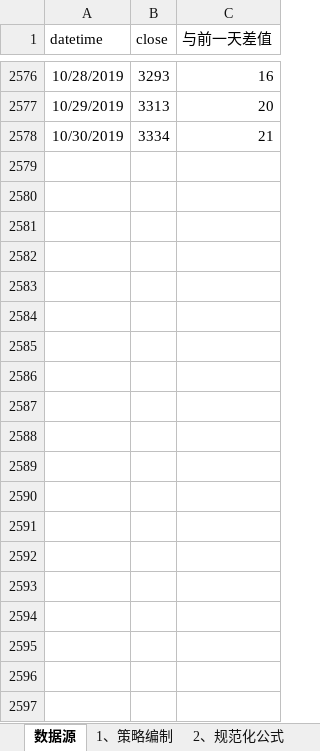
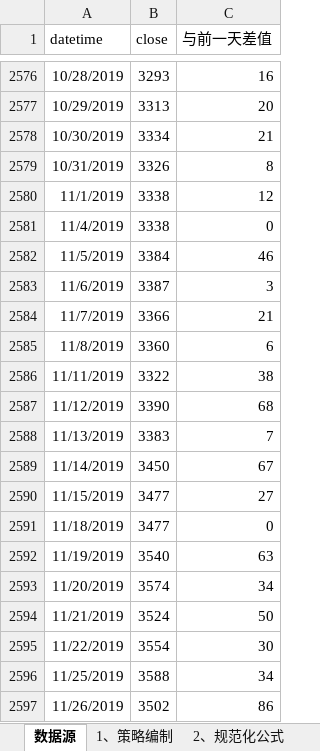
Before and after one commit to rjj510/uiKLine, an Excel workbook: data/交易记录/Book1.xlsx, sheet 数据源, drawn as a sheet; only a part is shown, gaps mark what is left out; values as stored, in another font and other column widths than the file's, no borders; the diff covers the shown part only; the diff names each change by its address in the sheet, - before the commit and + after, or states it on an @@ line.

```diff
--- a/data/交易记录/Book1.xlsx (sheet 数据源)
+++ b/data/交易记录/Book1.xlsx (sheet 数据源)
+row 2579: 10/31/2019 | 3326 | 8
+row 2580: 11/1/2019 | 3338 | 12
+row 2581: 11/4/2019 | 3338 | 0
+row 2582: 11/5/2019 | 3384 | 46
+row 2583: 11/6/2019 | 3387 | 3
+row 2584: 11/7/2019 | 3366 | 21
+row 2585: 11/8/2019 | 3360 | 6
+row 2586: 11/11/2019 | 3322 | 38
+row 2587: 11/12/2019 | 3390 | 68
+row 2588: 11/13/2019 | 3383 | 7
+row 2589: 11/14/2019 | 3450 | 67
+row 2590: 11/15/2019 | 3477 | 27
+row 2591: 11/18/2019 | 3477 | 0
+row 2592: 11/19/2019 | 3540 | 63
+row 2593: 11/20/2019 | 3574 | 34
+row 2594: 11/21/2019 | 3524 | 50
+row 2595: 11/22/2019 | 3554 | 30
+row 2596: 11/25/2019 | 3588 | 34
+row 2597: 11/26/2019 | 3502 | 86
```
Also changed, not shown: 26 added rows elsewhere in this sheet, sheet 7、交易策略, charts or pictures, 8 other files.
